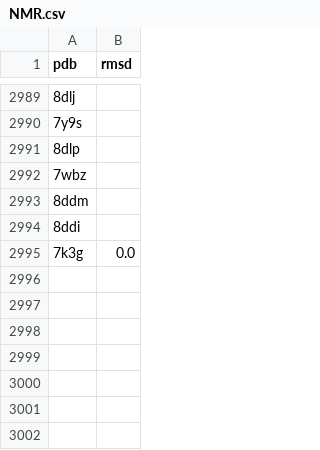
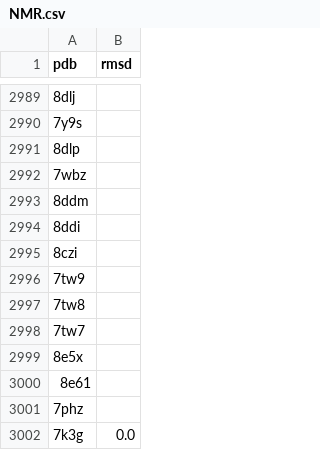
Before and after one commit to jnt18/coronavirus_structural_task_force, a CSV file: utils/database/NMR.csv, drawn as a sheet; only a part is shown, gaps mark what is left out; the diff names each change by its address in the sheet, - before the commit and + after, or states it on an @@ line.

```diff
--- a/utils/database/NMR.csv
+++ b/utils/database/NMR.csv
+row 2995: 8czi
+row 2996: 7tw9
+row 2997: 7tw8
+row 2998: 7tw7
+row 2999: 8e5x
+row 3000: 8e61
+row 3001: 7phz
```
Also changed, not shown: utils/database/EM.csv, utils/database/General.csv, 6 other files.
